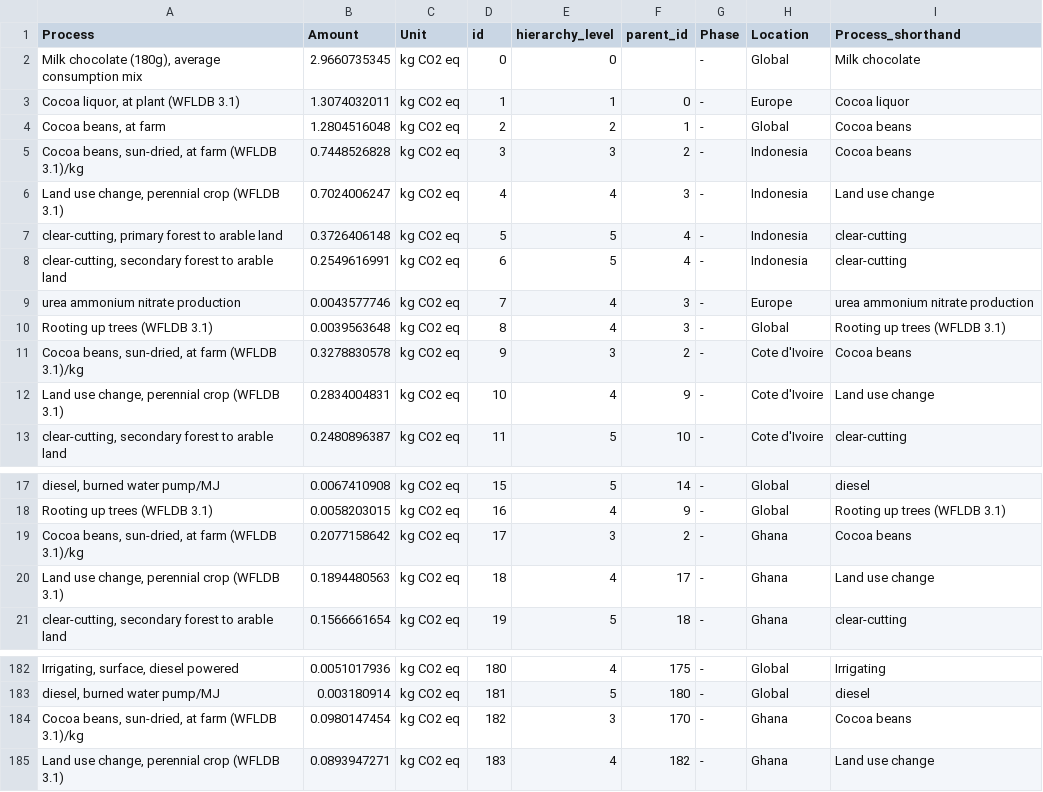
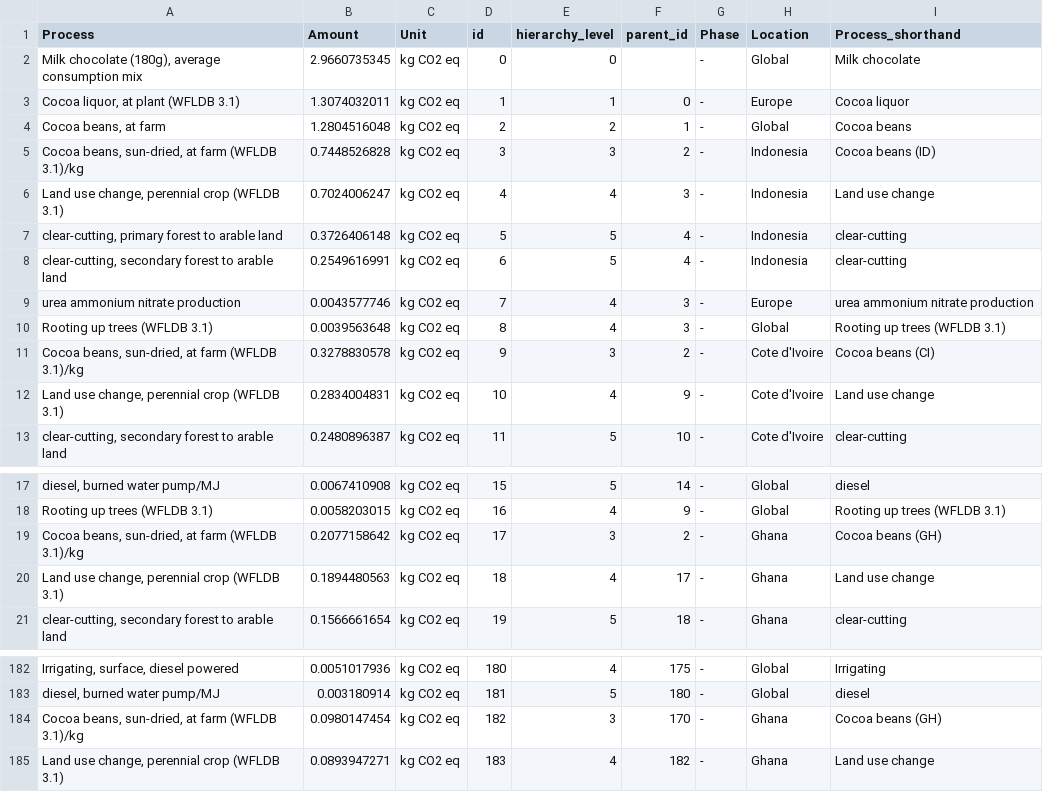
Before and after one commit to mscheve/ImpactLandscapes, a CSV file: data/MilkChocolate180g_ClimateChange.csv, drawn as a sheet; only a part is shown, gaps mark what is left out; the diff covers the shown part only; the diff names each change by its address in the sheet, - before the commit and + after, or states it on an @@ line.

```diff
--- a/data/MilkChocolate180g_ClimateChange.csv
+++ b/data/MilkChocolate180g_ClimateChange.csv
-I5 (Process_shorthand): Cocoa beans
+I5 (Process_shorthand): Cocoa beans (ID)
-I11 (Process_shorthand): Cocoa beans
+I11 (Process_shorthand): Cocoa beans (CI)
-I19 (Process_shorthand): Cocoa beans
+I19 (Process_shorthand): Cocoa beans (GH)
-I184 (Process_shorthand): Cocoa beans
+I184 (Process_shorthand): Cocoa beans (GH)
```
Also changed, not shown: 7 edited cells elsewhere in this file, data/TableApple1kg_ClimateChange.csv.
